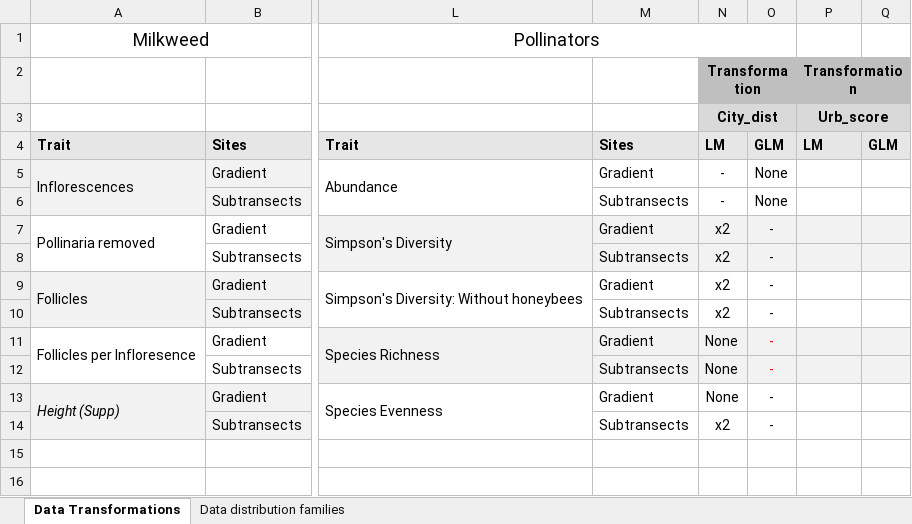
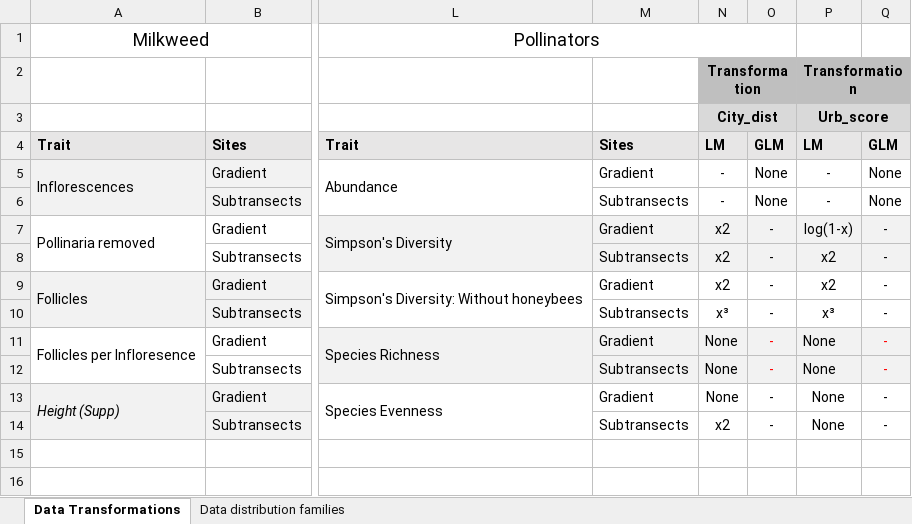
Before and after one commit to sbreitbart/observ_study_phenotype, an Excel workbook: Figures_Tables/Q1_Q2_Q3_Data_transformations.xlsx, sheet Data Transformations, drawn as a sheet; only a part is shown, gaps mark what is left out; values as stored, in another font and other column widths than the file's, no borders; the diff names each change by its address in the sheet, - before the commit and + after, or states it on an @@ line.

Commit message:
Made tables for main text

```diff
--- a/Figures_Tables/Q1_Q2_Q3_Data_transformations.xlsx (sheet Data Transformations)
+++ b/Figures_Tables/Q1_Q2_Q3_Data_transformations.xlsx (sheet Data Transformations)
-P5:P6: (empty)
+P5:P6: -
-Q5:Q6: (empty)
+Q5:Q6: None
-P7: (empty)
+P7: log(1-x)
-Q7:Q14: (empty)
+Q7:Q14: -
-P8:P9: (empty)
+P8:P9: x2
-N10: x2
+N10: x³
-P10: (empty)
+P10: x³
-P11:P14: (empty)
+P11:P14: None
```
Also changed, not shown: sheet Data distribution families, 3 other files.
